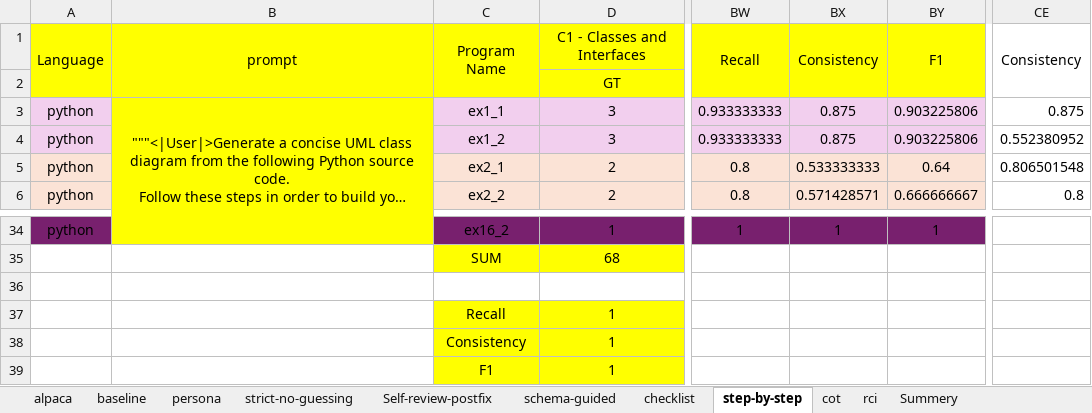
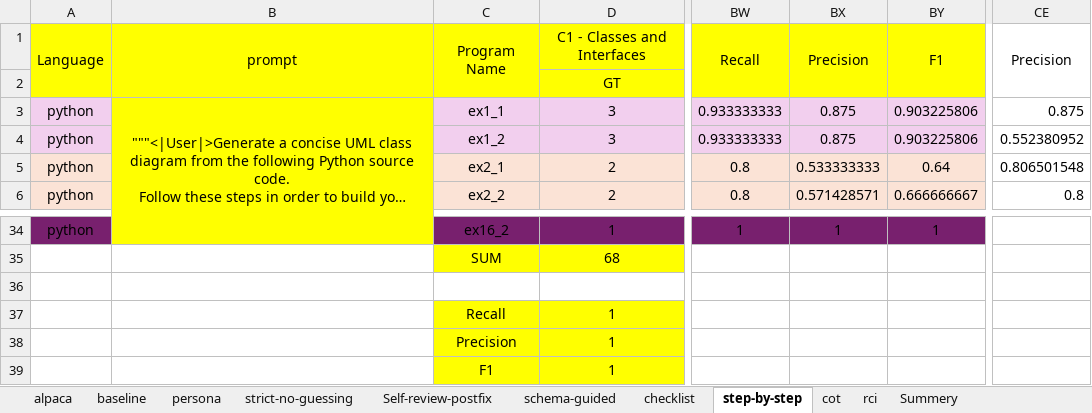
Before and after one commit to A-hmy/uml-prompt-engineering, an Excel workbook: Results/DeepSeek_R1_python.xlsx, sheet step-by-step, drawn as a sheet; only a part is shown, gaps mark what is left out; long unchanged cells end in …; values as stored, in another font and other column widths than the file's, no borders; the diff names each change by its address in the sheet, - before the commit and + after, or states it on an @@ line.

```diff
--- a/Results/DeepSeek_R1_python.xlsx (sheet step-by-step)
+++ b/Results/DeepSeek_R1_python.xlsx (sheet step-by-step)
-BX1: Consistency
+BX1: Precision
-CE1: Consistency
+CE1: Precision
-C38: Consistency
+C38: Precision
```
Also changed, not shown: sheet rci, sheet schema-guided, sheet checklist, sheet Self-review-postfix, sheet cot, sheet strict-no-guessing, 5 more sheets, charts or pictures, Results/DeepSeek_R1_java.xlsx, 1 other file.
